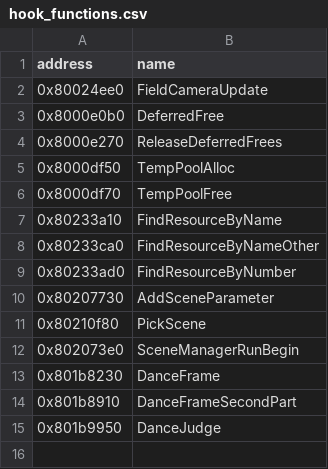
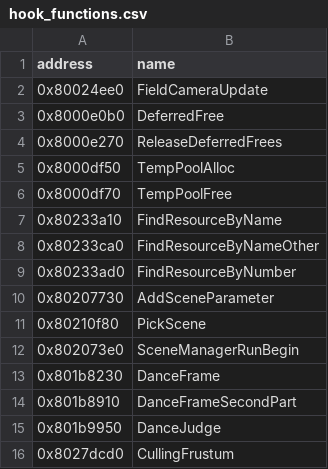
Before and after one commit to eliasm4r/WondersBeyondRecomp, a CSV file: game/analysis/hook_functions.csv, drawn as a sheet.

```diff
--- a/game/analysis/hook_functions.csv
+++ b/game/analysis/hook_functions.csv
@@ -15 +15,2 @@ address,name
 0x801b9950,DanceJudge
+0x8027dcd0,CullingFrustum
```
Also changed, not shown: 14 other files.
